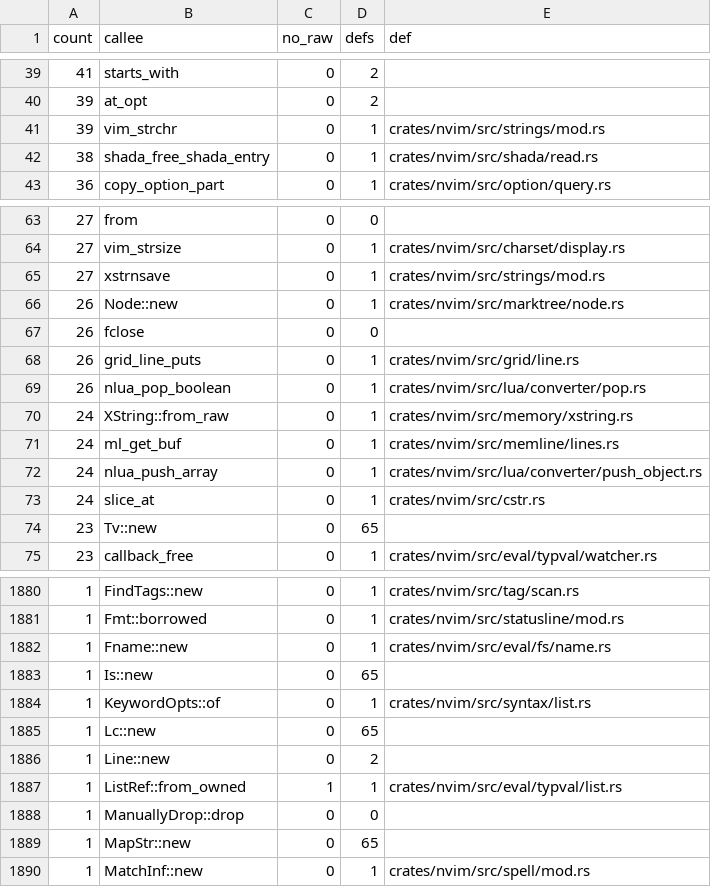
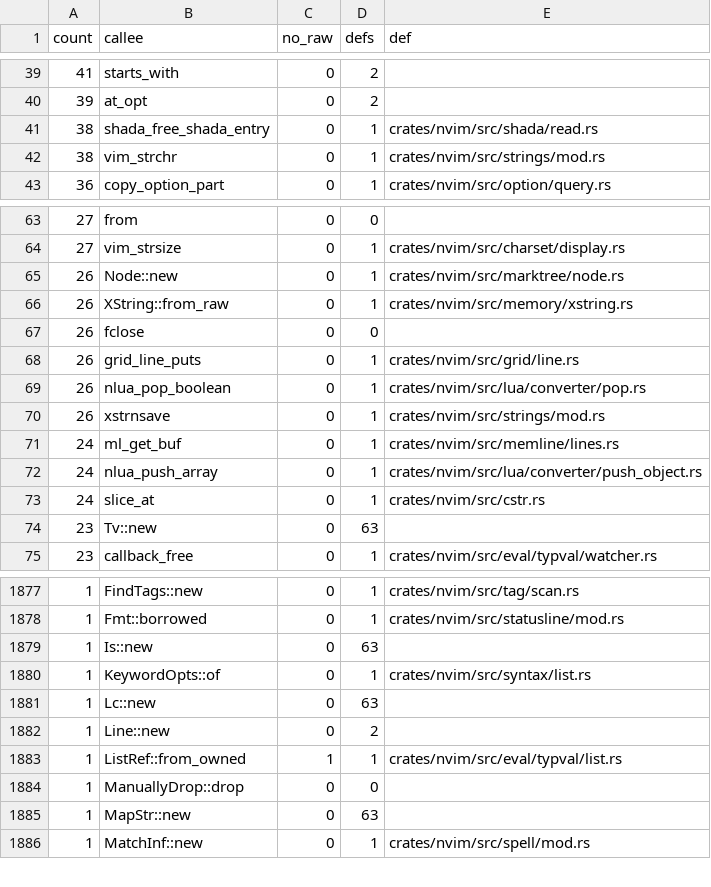
Before and after one commit to PsychoLlama/nvim.rs, a TSV file: metrics/wrapper-callees.tsv, drawn as a sheet; only a part is shown, gaps mark what is left out; the diff covers the shown part only.

Commit message:
Modify file names over borrowed and owned strings, not out-pointers
`modify_fname` took the name as `fnamep: char **`, the buffer it might
replace as `bufp: char **` and the length as `size_t *`, and every stage
wrote through all three. It now takes the modifier text as `&CStr` with a
`&mut usize` for how much of it was read, and the name as `&CStr` plus
its length -- the stages still read past the length to the NUL, which is
what `:h:e` and `<cword>:p` (the rest of the line) depend on -- and
answers `(valid, Vec<u8>)`.

Inside, `Fname` is `{ storage: Borrowed(&CStr) | Owned(Vec<u8>), start,
len }`: a stage that makes a new string adopts it, `:h`/`:t`/`:e`/`:r`
and `:.` move `start`/`len` within the current one. Its callees go
through owned fronts: `full_name_of` (path), `os_isdir_of` and
`dirname_text` (os/fs -- `dirname_text` keeps the C's reading of the
buffer `os_dirname` leaves its error message in), `shellescape_of`
(strings), `expand_env_save_opt_of`, `home_replace_in`; the multibyte
walks are `cluster_len`/`head_off` and the separator search is
`find_char` over the modifier bytes. `:S` escapes a copy of the name
instead of NUL-cutting the caller's buffer and putting the byte back.

The `-1` answer is gone: it stood for `expand_env_save`/`full_name_save`
answering NULL, which neither does for a non-null name.

Callers converted (signature change): `eval_vars` (`%:p:h` and friends)
keeps the modified name in a local `Vec` its `result` points into;
`home_replace`'s `$HOME=~...` case keeps the full path in an `XString`
instead of freeing by flag. `Owned::dupz` lost its last caller.

`eval/fs/name.rs` is on `forbid(unsafe_code)` (37 -> 0).

Growth (`--allow-growth`): one-region fronts in `os/fs/mod.rs` (+2),
`path/mod.rs` (+1), `strings/escape.rs` (+1).

expr row IDENTICAL (71,577 lines), fs row IDENTICAL; oldtest
`test_expand test_fnamemodify test_expand_func test_cd test_filechanged
test_cmdline` green.

```diff
--- a/metrics/wrapper-callees.tsv
+++ b/metrics/wrapper-callees.tsv
@@ -40,4 +40,4 @@ count	callee	no_raw	defs	def
 39	at_opt	0	2	
-39	vim_strchr	0	1	crates/nvim/src/strings/mod.rs
 38	shada_free_shada_entry	0	1	crates/nvim/src/shada/read.rs
+38	vim_strchr	0	1	crates/nvim/src/strings/mod.rs
 36	copy_option_part	0	1	crates/nvim/src/option/query.rs
@@ -64,4 +64,4 @@ count	callee	no_raw	defs	def
 27	vim_strsize	0	1	crates/nvim/src/charset/display.rs
-27	xstrnsave	0	1	crates/nvim/src/strings/mod.rs
 26	Node::new	0	1	crates/nvim/src/marktree/node.rs
+26	XString::from_raw	0	1	crates/nvim/src/memory/xstring.rs
 26	fclose	0	0	
@@ -69,3 +69,3 @@ count	callee	no_raw	defs	def
 26	nlua_pop_boolean	0	1	crates/nvim/src/lua/converter/pop.rs
-24	XString::from_raw	0	1	crates/nvim/src/memory/xstring.rs
+26	xstrnsave	0	1	crates/nvim/src/strings/mod.rs
 24	ml_get_buf	0	1	crates/nvim/src/memline/lines.rs
@@ -73,3 +73,3 @@ count	callee	no_raw	defs	def
 24	slice_at	0	1	crates/nvim/src/cstr.rs
-23	Tv::new	0	65	
+23	Tv::new	0	63	
 23	callback_free	0	1	crates/nvim/src/eval/typval/watcher.rs
@@ -1881,6 +1878,5 @@ count	callee	no_raw	defs	def
 1	Fmt::borrowed	0	1	crates/nvim/src/statusline/mod.rs
-1	Fname::new	0	1	crates/nvim/src/eval/fs/name.rs
-1	Is::new	0	65	
+1	Is::new	0	63	
 1	KeywordOpts::of	0	1	crates/nvim/src/syntax/list.rs
-1	Lc::new	0	65	
+1	Lc::new	0	63	
 1	Line::new	0	2	
@@ -1888,3 +1884,3 @@ count	callee	no_raw	defs	def
 1	ManuallyDrop::drop	0	0	
-1	MapStr::new	0	65	
+1	MapStr::new	0	63	
 1	MatchInf::new	0	1	crates/nvim/src/spell/mod.rs
```
Also changed, not shown: 5 added rows, 8 removed rows and 46 edited cells elsewhere in this file, metrics/finish-list.tsv, 9 other files.
